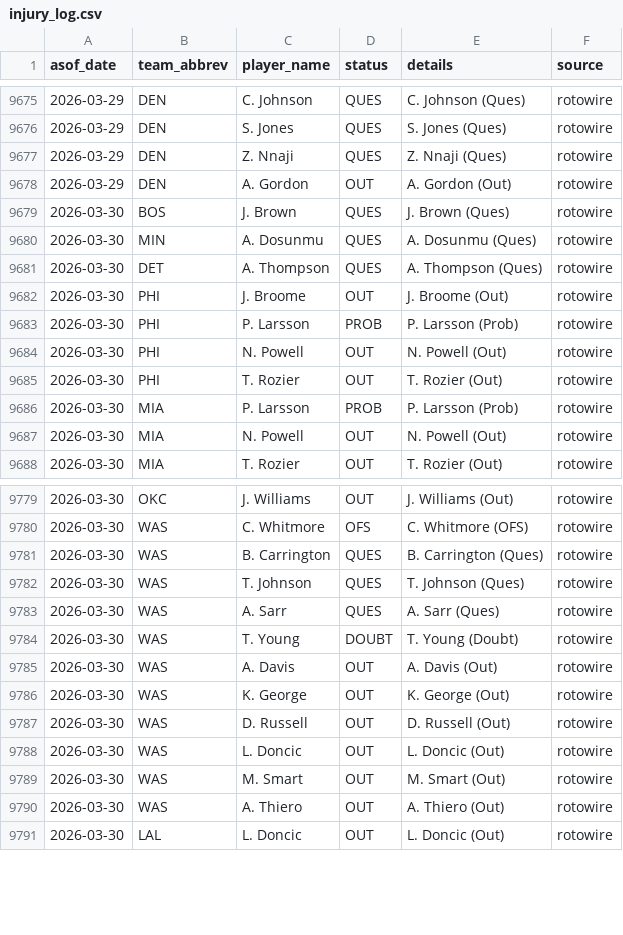
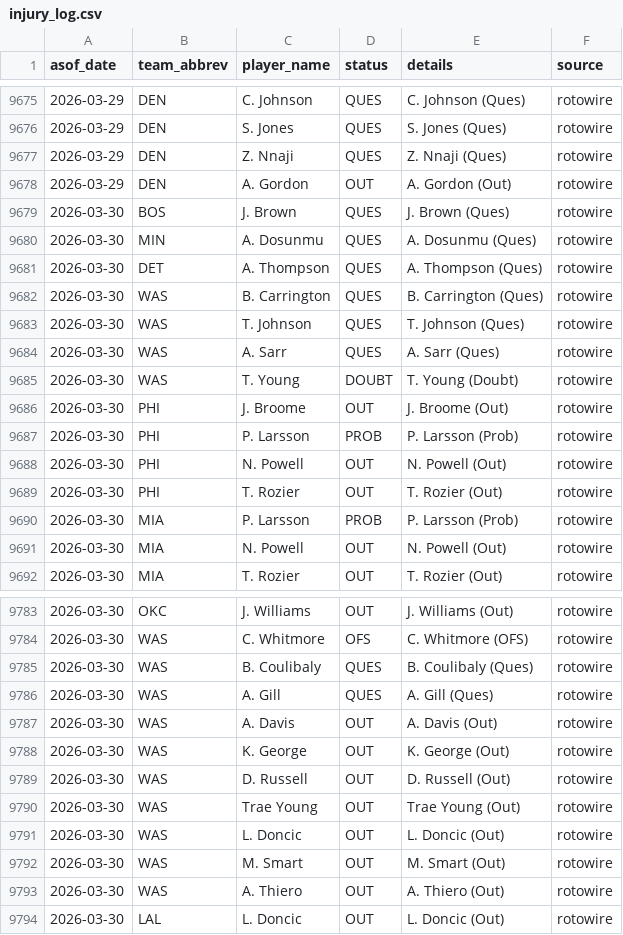
Before and after one commit to oliver-monday/moneyline, a CSV file: logs/injury_log.csv, drawn as a sheet; only a part is shown, gaps mark what is left out.

```diff
--- a/logs/injury_log.csv
+++ b/logs/injury_log.csv
@@ -9681,2 +9681,6 @@ asof_date,team_abbrev,player_name,status,details,source
 2026-03-30,DET,A. Thompson,QUES,A. Thompson (Ques),rotowire
+2026-03-30,WAS,B. Carrington,QUES,B. Carrington (Ques),rotowire
+2026-03-30,WAS,T. Johnson,QUES,T. Johnson (Ques),rotowire
+2026-03-30,WAS,A. Sarr,QUES,A. Sarr (Ques),rotowire
+2026-03-30,WAS,T. Young,DOUBT,T. Young (Doubt),rotowire
 2026-03-30,PHI,J. Broome,OUT,J. Broome (Out),rotowire
@@ -9780,6 +9784,4 @@ asof_date,team_abbrev,player_name,status,details,source
 2026-03-30,WAS,C. Whitmore,OFS,C. Whitmore (OFS),rotowire
-2026-03-30,WAS,B. Carrington,QUES,B. Carrington (Ques),rotowire
-2026-03-30,WAS,T. Johnson,QUES,T. Johnson (Ques),rotowire
-2026-03-30,WAS,A. Sarr,QUES,A. Sarr (Ques),rotowire
-2026-03-30,WAS,T. Young,DOUBT,T. Young (Doubt),rotowire
+2026-03-30,WAS,B. Coulibaly,QUES,B. Coulibaly (Ques),rotowire
+2026-03-30,WAS,A. Gill,QUES,A. Gill (Ques),rotowire
 2026-03-30,WAS,A. Davis,OUT,A. Davis (Out),rotowire
@@ -9787,2 +9789,3 @@ asof_date,team_abbrev,player_name,status,details,source
 2026-03-30,WAS,D. Russell,OUT,D. Russell (Out),rotowire
+2026-03-30,WAS,Trae Young,OUT,Trae Young (Out),rotowire
 2026-03-30,WAS,L. Doncic,OUT,L. Doncic (Out),rotowire
```
Also changed, not shown: 1 other file.
